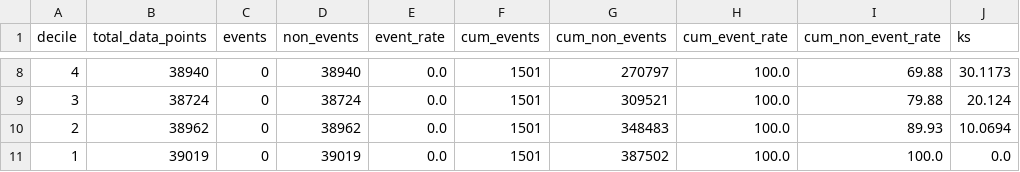
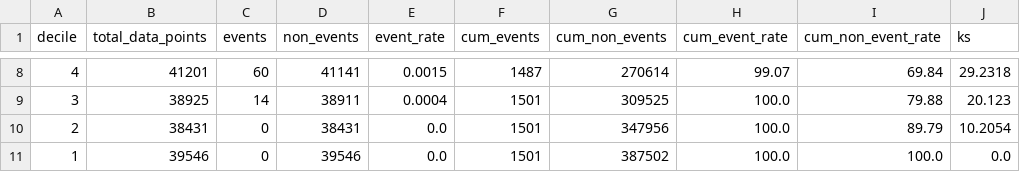
Before and after one commit to Sahil-Rajpal/Fraud-Risk-Modelling, a CSV file: decile_analysis_train.csv, drawn as a sheet; only a part is shown, gaps mark what is left out; the diff covers the shown part only.

```diff
--- a/decile_analysis_train.csv
+++ b/decile_analysis_train.csv
@@ -8,4 +8,4 @@ decile,total_data_points,events,non_events,event_rate,cum_events,cum_non_events,
-4,38940,0,38940,0.0,1501,270797,100.0,69.88,30.1173
-3,38724,0,38724,0.0,1501,309521,100.0,79.88,20.124
-2,38962,0,38962,0.0,1501,348483,100.0,89.93,10.0694
-1,39019,0,39019,0.0,1501,387502,100.0,100.0,0.0
+4,41201,60,41141,0.0015,1487,270614,99.07,69.84,29.2318
+3,38925,14,38911,0.0004,1501,309525,100.0,79.88,20.123
+2,38431,0,38431,0.0,1501,347956,100.0,89.79,10.2054
+1,39546,0,39546,0.0,1501,387502,100.0,100.0,0.0
```
Also changed, not shown: 54 edited cells elsewhere in this file, decile_analysis_test.csv.
